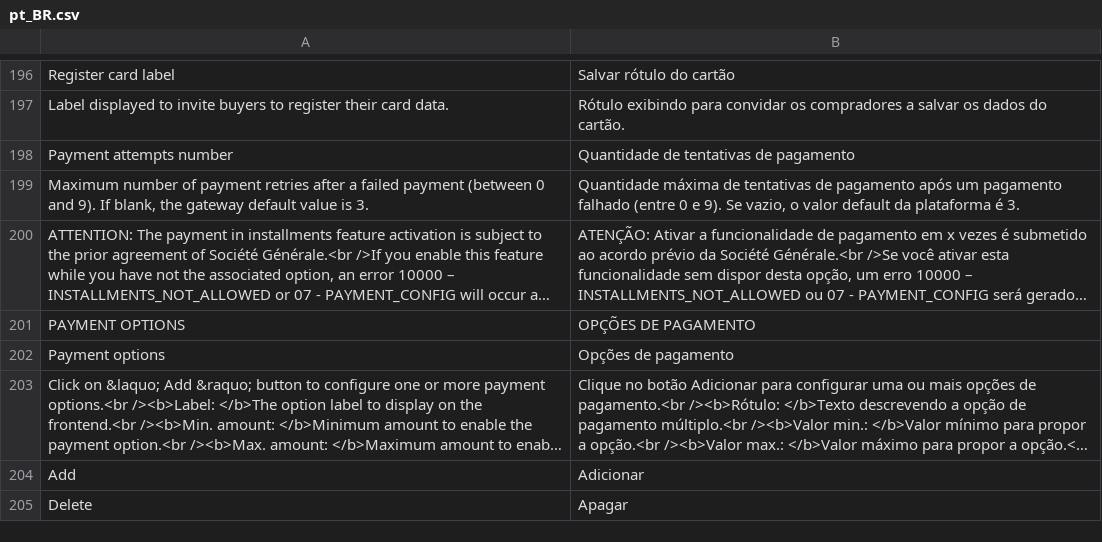
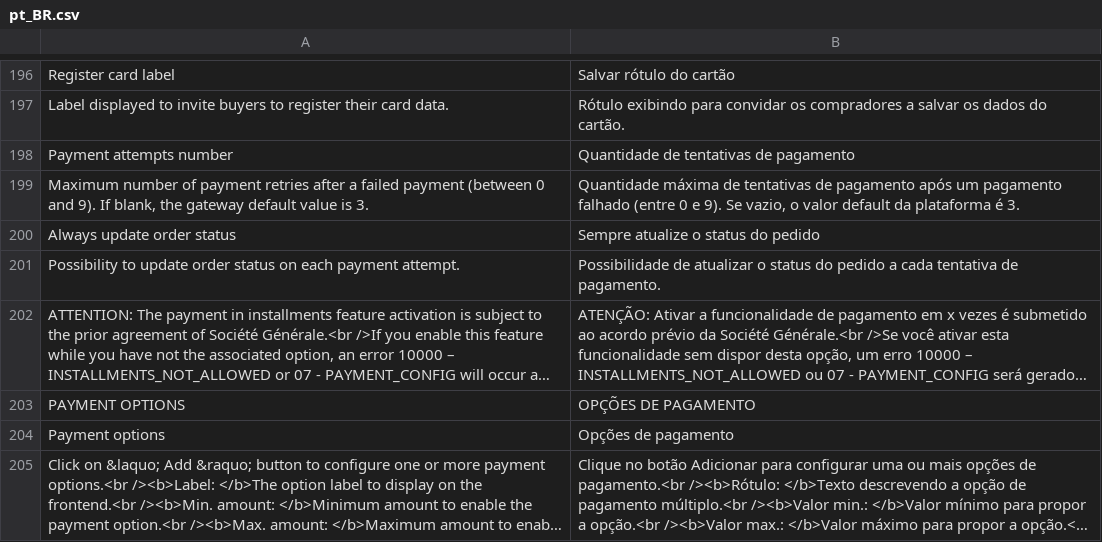
Before and after one commit to techizipay/hiraoka, a CSV file: i18n/pt_BR.csv, drawn as a sheet; only a part is shown, gaps mark what is left out; the shorter side is filled out with more unchanged rows; long unchanged cells end in …; the diff names each change by its address in the sheet, - before the commit and + after, or states it on an @@ line.

```diff
--- a/i18n/pt_BR.csv
+++ b/i18n/pt_BR.csv
+row 200: Always update order status | Sempre atualize o status do pedido
+row 201: Possibility to update order status on each payment attempt. | Possibilidade de atualizar o status do pedido a cada tentativa de pagamento.
```
Also changed, not shown: i18n/de_DE.csv, i18n/es_AR.csv, 29 other files.
